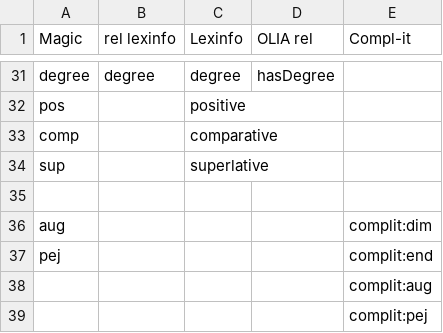
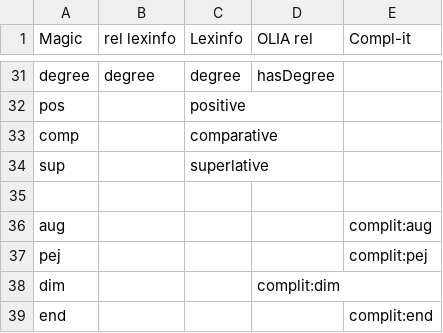
Before and after one commit to klab-ilc-cnr/Tables-for-mapping-of-Italian-lexicon-CompL-it, a CSV file: Magic_traits.csv, drawn as a sheet; only a part is shown, gaps mark what is left out.

Commit message:
Update Magic_traits.csv

```diff
--- a/Magic_traits.csv
+++ b/Magic_traits.csv
@@ -35,5 +35,5 @@ sup ,,superlative,,
 ,,,,
-aug,,,,complit:dim
-pej ,,,,complit:end
-,,,,complit:aug
-,,,,complit:pej
+aug,,,,complit:aug
+pej,,,,complit:pej
+dim,,,complit:dim
+end,,,,complit:end
```
